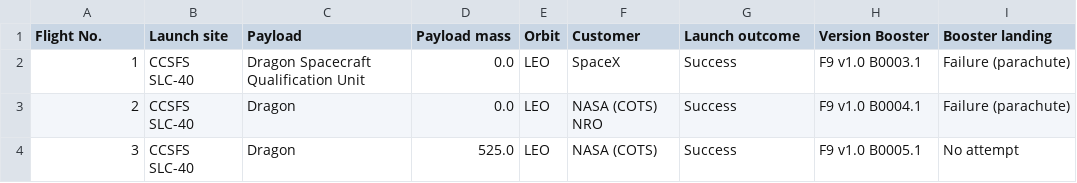
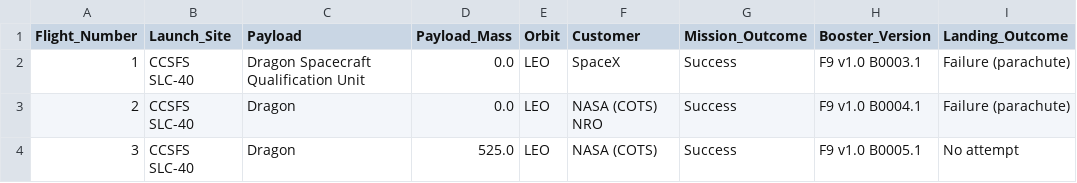
Before and after one commit to achi113s/SpaceY, a CSV file: datasets/launch_data_falcon9_wiki.csv, drawn as a sheet; only a part is shown; the diff names each change by its address in the sheet, - before the commit and + after, or states it on an @@ line.

Commit message:
forgot to inplace rename columns

```diff
--- a/datasets/launch_data_falcon9_wiki.csv
+++ b/datasets/launch_data_falcon9_wiki.csv
-A1: Flight No.
+A1: Flight_Number
-B1: Launch site
+B1: Launch_Site
-D1: Payload mass
+D1: Payload_Mass
-G1: Launch outcome
+G1: Mission_Outcome
-H1: Version Booster
+H1: Booster_Version
-I1: Booster landing
+I1: Landing_Outcome
```
Also changed, not shown: 1 other file.
